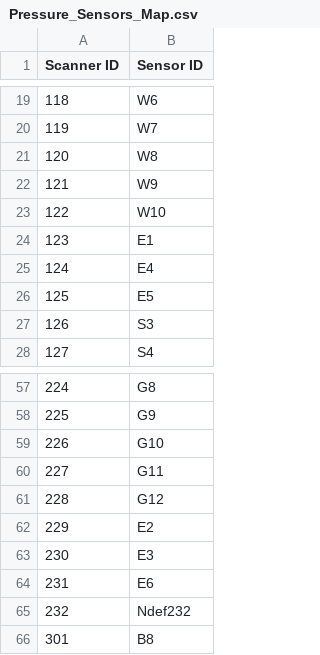
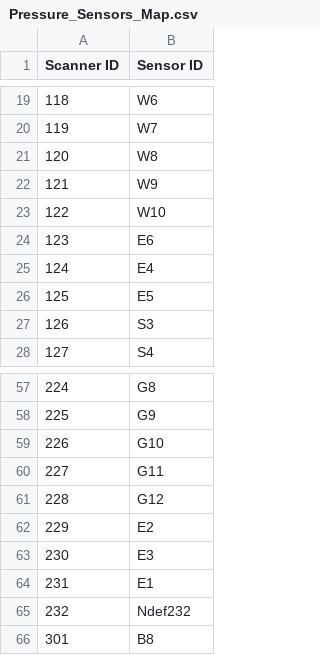
Before and after one commit to ami-iit/element_cfd-simulation, a CSV file: wind-tunnel/exp_21_03_22/data_GVPM/Pressure_Sensors_Map.csv, drawn as a sheet; only a part is shown, gaps mark what is left out.

Commit message:
Correct pelvis pressure sensors locations

```diff
--- a/wind-tunnel/exp_21_03_22/data_GVPM/Pressure_Sensors_Map.csv
+++ b/wind-tunnel/exp_21_03_22/data_GVPM/Pressure_Sensors_Map.csv
@@ -23,3 +23,3 @@ Scanner ID;Sensor ID
 122;W10
-123;E1
+123;E6
 124;E4
@@ -63,3 +63,3 @@ Scanner ID;Sensor ID
 230;E3
-231;E6
+231;E1
 232;Ndef232
```
